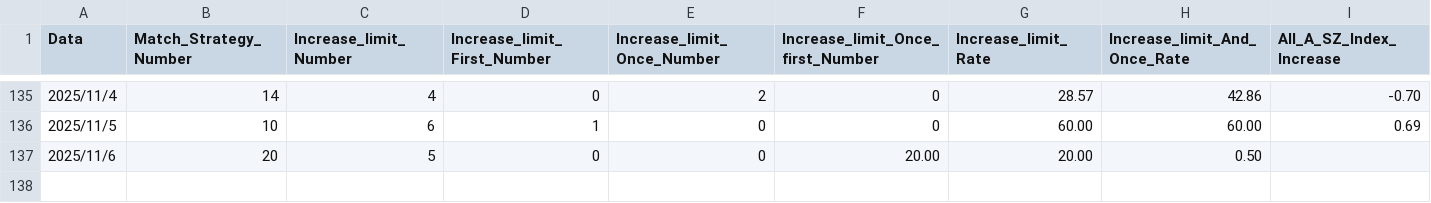
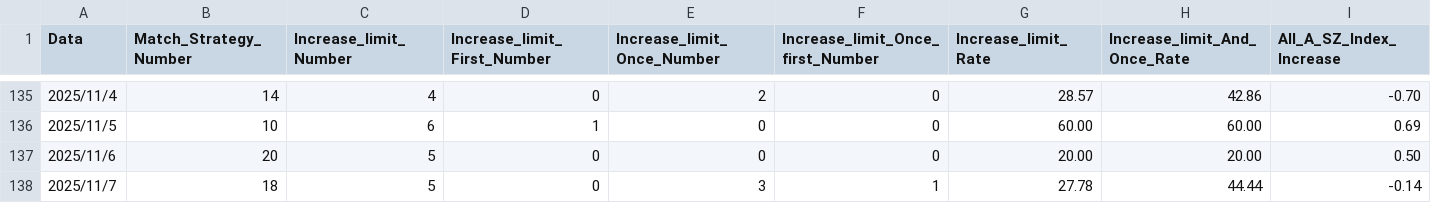
Before and after one commit to guijiyang/markdownDoc, a CSV file: investment/高开封板-炸板率.csv, drawn as a sheet; only a part is shown, gaps mark what is left out.

```diff
--- a/investment/高开封板-炸板率.csv
+++ b/investment/高开封板-炸板率.csv
@@ -136,2 +136,3 @@ Data,Match_Strategy_Number,Increase_limit_Number,Increase_limit_First_Number,Inc
 2025/11/5,10,6,1,0,0,60.00,60.00,0.69
-2025/11/6,20,5,0,0,20.00,20.00,0.50
+2025/11/6,20,5,0,0,0,20.00,20.00,0.50
+2025/11/7,18,5,0,3,1,27.78,44.44,-0.14
```
Also changed, not shown: investment/A股市场行情.csv.
